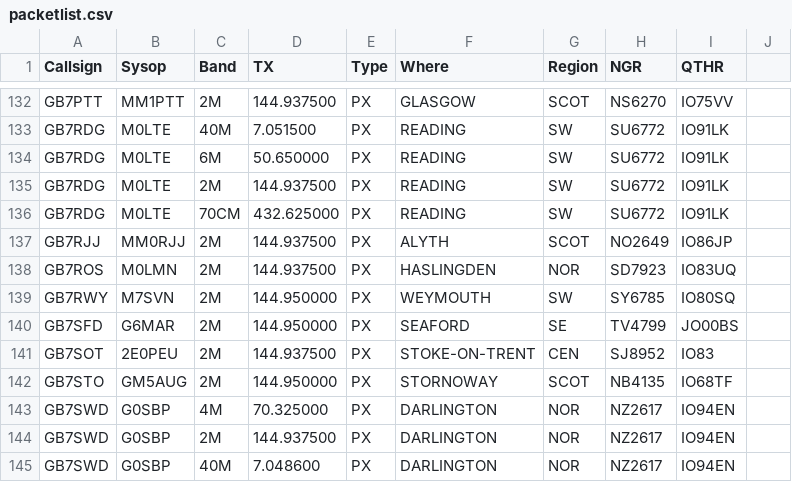
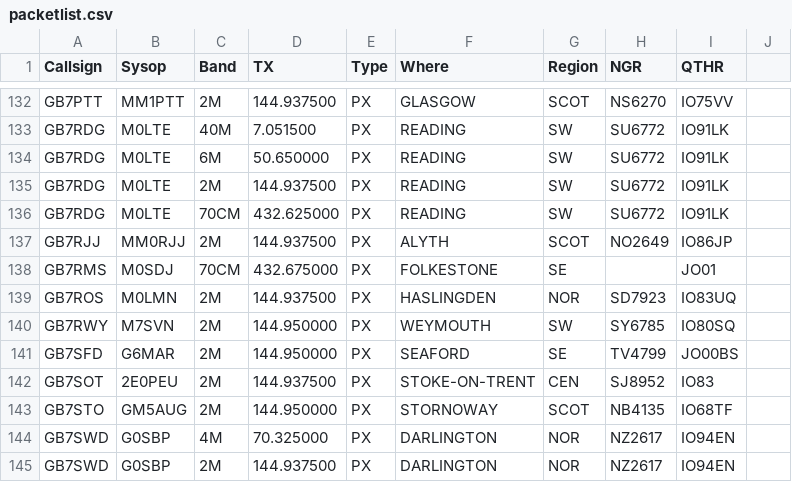
Before and after one commit to doismellburning/etcc-csv-scrape, a CSV file: packetlist.csv, drawn as a sheet; only a part is shown, gaps mark what is left out; the shorter side is filled out with more unchanged rows; the diff names each change by its address in the sheet, - before the commit and + after, or states it on an @@ line.

```diff
--- a/packetlist.csv
+++ b/packetlist.csv
+row 138: GB7RMS | M0SDJ | 70CM | 432.675000 | PX | FOLKESTONE | SE |  | JO01
```
Also changed, not shown: 1 other file.
